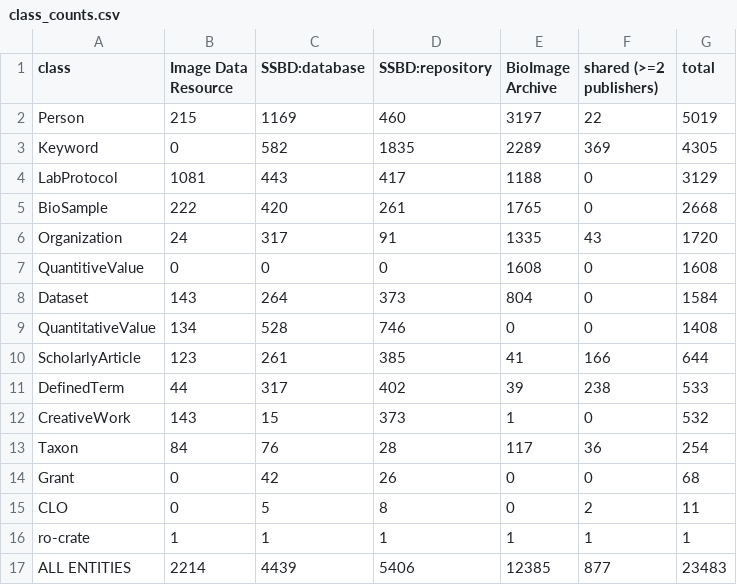
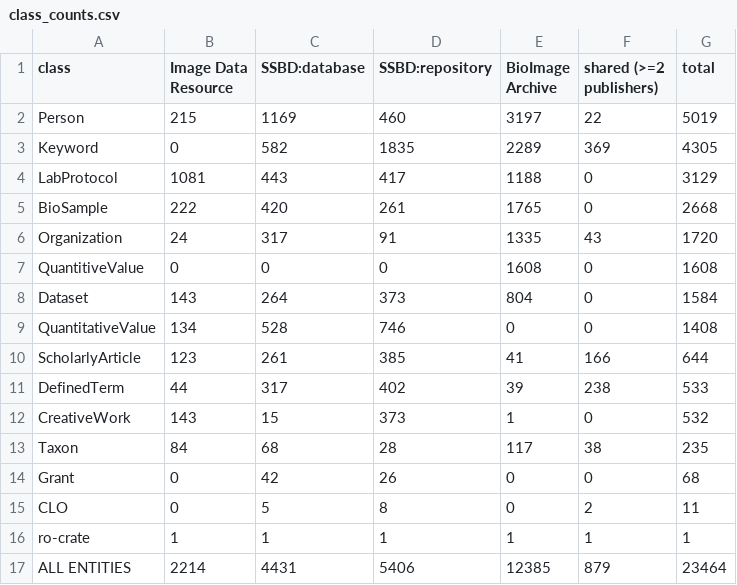
Before and after one commit to German-BioImaging/gide_network_viz, a CSV file: class_counts.csv, drawn as a sheet.

```diff
--- a/class_counts.csv
+++ b/class_counts.csv
@@ -12,3 +12,3 @@ DefinedTerm,44,317,402,39,238,533
 CreativeWork,143,15,373,1,0,532
-Taxon,84,76,28,117,36,254
+Taxon,84,68,28,117,38,235
 Grant,0,42,26,0,0,68
@@ -16,2 +16,2 @@ CLO,0,5,8,0,2,11
 ro-crate,1,1,1,1,1,1
-ALL ENTITIES,2214,4439,5406,12385,877,23483
+ALL ENTITIES,2214,4431,5406,12385,879,23464
```
Also changed, not shown: class_counts_ssbd.csv, 5 other files.
